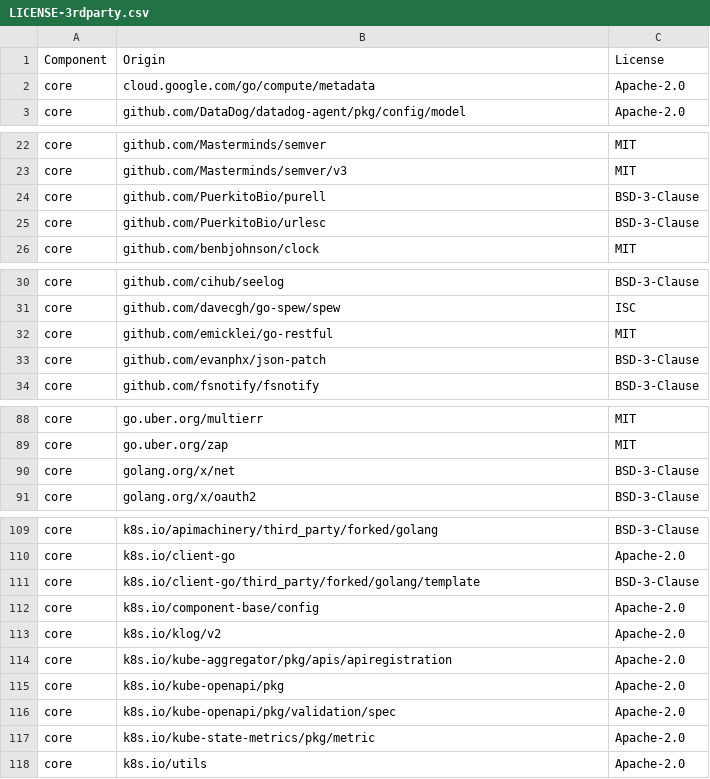
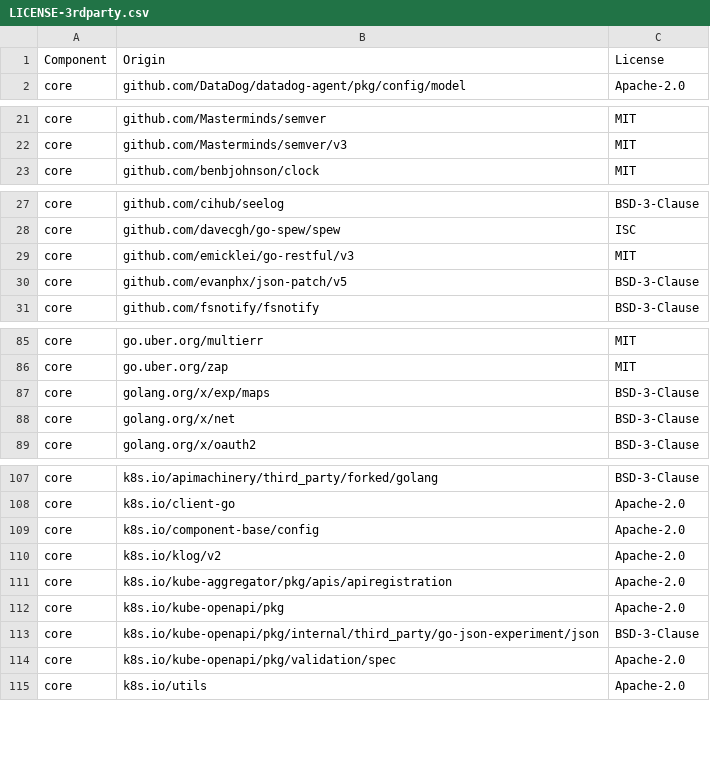
Before and after one commit to DataDog/datadog-operator, a CSV file: LICENSE-3rdparty.csv, drawn as a sheet; only a part is shown, gaps mark what is left out; the diff covers the shown part only.

```diff
--- a/LICENSE-3rdparty.csv
+++ b/LICENSE-3rdparty.csv
@@ -1,3 +1,2 @@
 Component,Origin,License
-core,cloud.google.com/go/compute/metadata,Apache-2.0
 core,github.com/DataDog/datadog-agent/pkg/config/model,Apache-2.0
@@ -23,4 +22,2 @@ core,github.com/Masterminds/semver,MIT
 core,github.com/Masterminds/semver/v3,MIT
-core,github.com/PuerkitoBio/purell,BSD-3-Clause
-core,github.com/PuerkitoBio/urlesc,BSD-3-Clause
 core,github.com/benbjohnson/clock,MIT
@@ -31,4 +28,4 @@ core,github.com/cihub/seelog,BSD-3-Clause
 core,github.com/davecgh/go-spew/spew,ISC
-core,github.com/emicklei/go-restful,MIT
-core,github.com/evanphx/json-patch,BSD-3-Clause
+core,github.com/emicklei/go-restful/v3,MIT
+core,github.com/evanphx/json-patch/v5,BSD-3-Clause
 core,github.com/fsnotify/fsnotify,BSD-3-Clause
@@ -89,2 +86,3 @@ core,go.uber.org/multierr,MIT
 core,go.uber.org/zap,MIT
+core,golang.org/x/exp/maps,BSD-3-Clause
 core,golang.org/x/net,BSD-3-Clause
@@ -110,3 +108,2 @@ core,k8s.io/apimachinery/third_party/forked/golang,BSD-3-Clause
 core,k8s.io/client-go,Apache-2.0
-core,k8s.io/client-go/third_party/forked/golang/template,BSD-3-Clause
 core,k8s.io/component-base/config,Apache-2.0
@@ -115,4 +112,4 @@ core,k8s.io/kube-aggregator/pkg/apis/apiregistration,Apache-2.0
 core,k8s.io/kube-openapi/pkg,Apache-2.0
+core,k8s.io/kube-openapi/pkg/internal/third_party/go-json-experiment/json,BSD-3-Clause
 core,k8s.io/kube-openapi/pkg/validation/spec,Apache-2.0
-core,k8s.io/kube-state-metrics/pkg/metric,Apache-2.0
 core,k8s.io/utils,Apache-2.0
```
Also changed, not shown: 2 edited cells elsewhere in this file, 27 other files.
